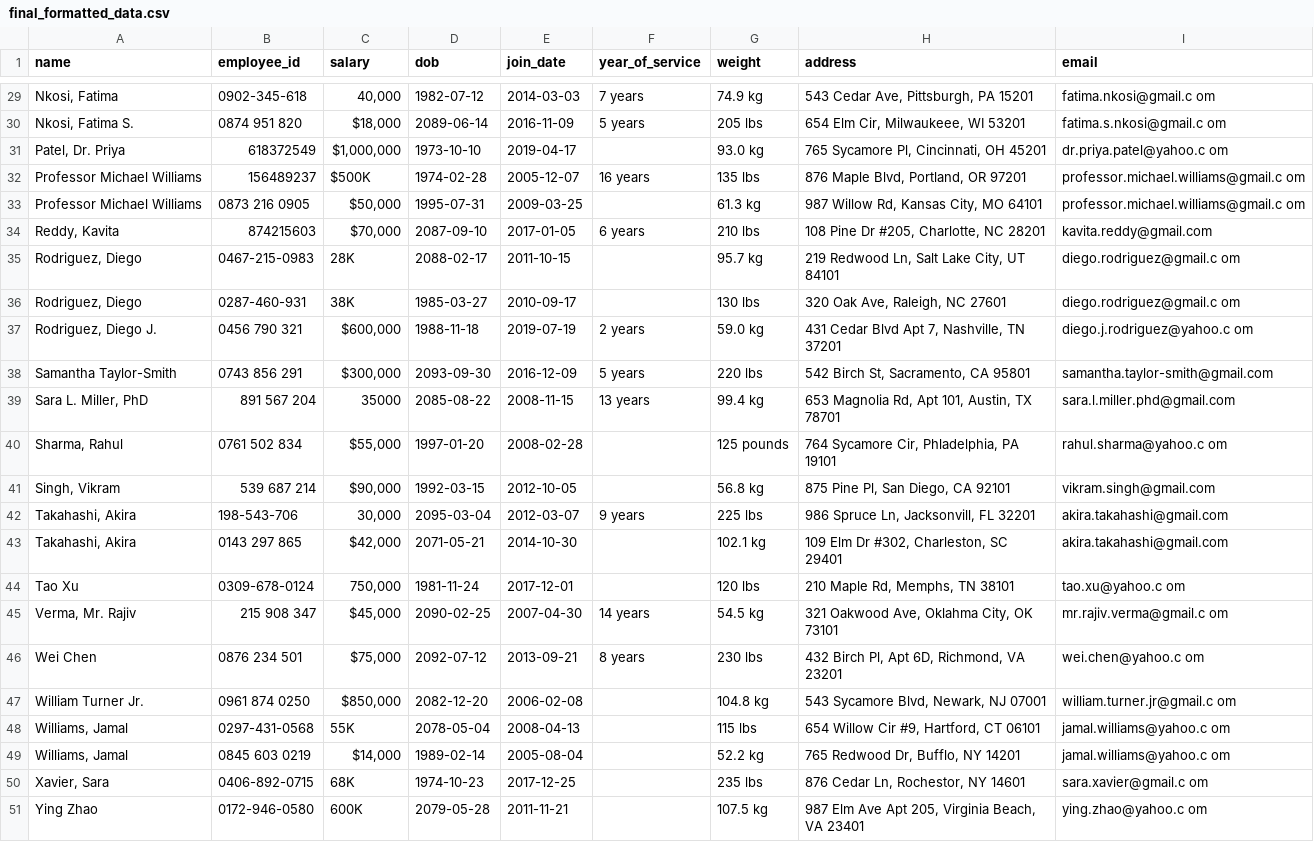
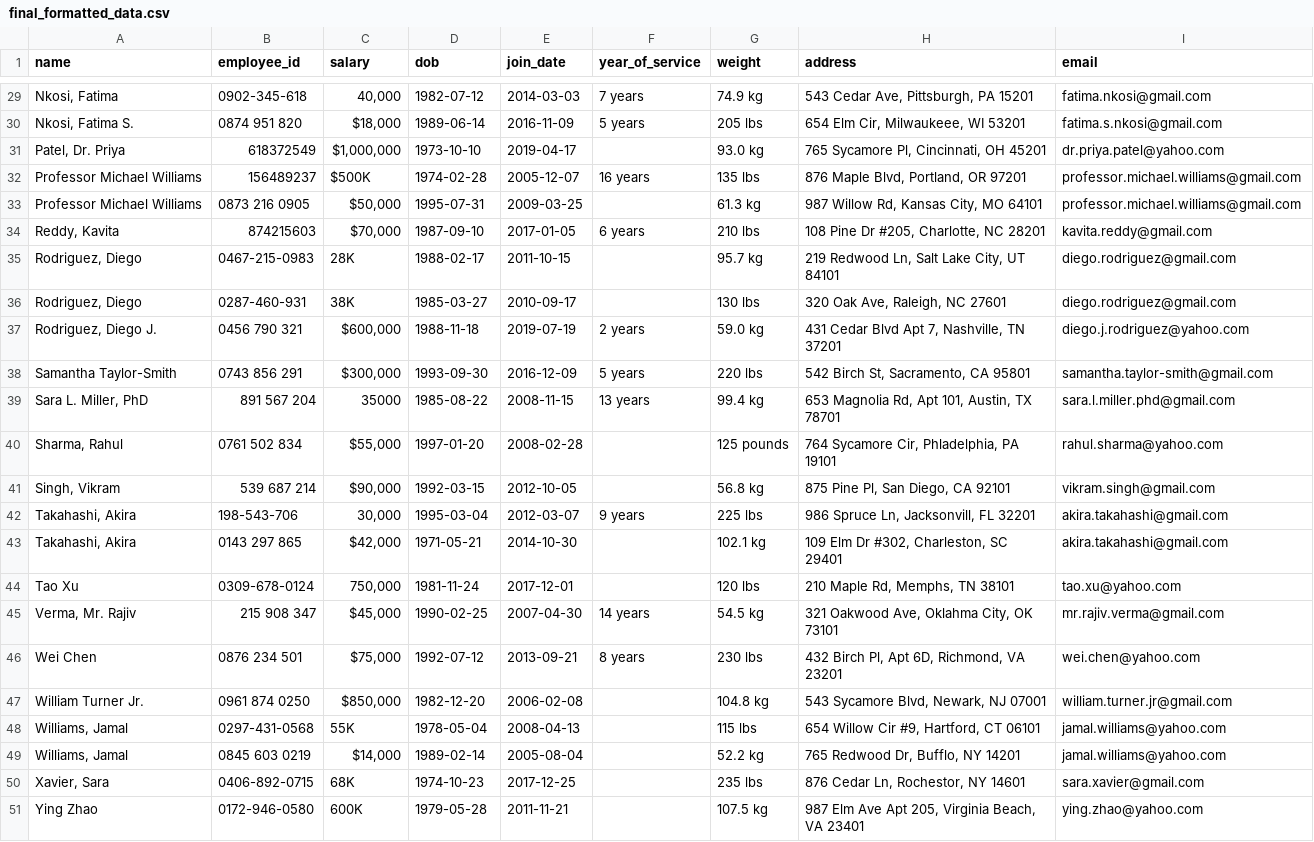
Before and after one commit to ZacheyMIX/IHCS, a CSV file: backend/mln_files/data/final_formatted_data.csv, drawn as a sheet; only a part is shown, gaps mark what is left out; the diff covers the shown part only; the diff names each change by its address in the sheet, - before the commit and + after, or states it on an @@ line.

Commit message:
changing data type option in column_to_format to Email instead of email (following frontend)

```diff
--- a/backend/mln_files/data/final_formatted_data.csv
+++ b/backend/mln_files/data/final_formatted_data.csv
-I29 (email): fatima.nkosi@gmail.c om
+I29 (email): fatima.nkosi@gmail.com
-D30 (dob): 2089-06-14
+D30 (dob): 1989-06-14
-I30 (email): fatima.s.nkosi@gmail.c om
+I30 (email): fatima.s.nkosi@gmail.com
-I31 (email): dr.priya.patel@yahoo.c om
+I31 (email): dr.priya.patel@yahoo.com
-I32:I33 (email): professor.michael.williams@gmail.c om
+I32:I33 (email): professor.michael.williams@gmail.com
-D34 (dob): 2087-09-10
+D34 (dob): 1987-09-10
-D35 (dob): 2088-02-17
+D35 (dob): 1988-02-17
-I35:I36 (email): diego.rodriguez@gmail.c om
+I35:I36 (email): diego.rodriguez@gmail.com
-I37 (email): diego.j.rodriguez@yahoo.c om
+I37 (email): diego.j.rodriguez@yahoo.com
-D38 (dob): 2093-09-30
+D38 (dob): 1993-09-30
-D39 (dob): 2085-08-22
+D39 (dob): 1985-08-22
-I40 (email): rahul.sharma@yahoo.c om
+I40 (email): rahul.sharma@yahoo.com
-D42 (dob): 2095-03-04
+D42 (dob): 1995-03-04
-D43 (dob): 2071-05-21
+D43 (dob): 1971-05-21
-I44 (email): tao.xu@yahoo.c om
+I44 (email): tao.xu@yahoo.com
-D45 (dob): 2090-02-25
+D45 (dob): 1990-02-25
-I45 (email): mr.rajiv.verma@gmail.c om
+I45 (email): mr.rajiv.verma@gmail.com
-D46 (dob): 2092-07-12
+D46 (dob): 1992-07-12
-I46 (email): wei.chen@yahoo.c om
+I46 (email): wei.chen@yahoo.com
-D47 (dob): 2082-12-20
+D47 (dob): 1982-12-20
-I47 (email): william.turner.jr@gmail.c om
+I47 (email): william.turner.jr@gmail.com
-D48 (dob): 2078-05-04
+D48 (dob): 1978-05-04
-I48:I49 (email): jamal.williams@yahoo.c om
+I48:I49 (email): jamal.williams@yahoo.com
-I50 (email): sara.xavier@gmail.c om
+I50 (email): sara.xavier@gmail.com
-D51 (dob): 2079-05-28
+D51 (dob): 1979-05-28
-I51 (email): ying.zhao@yahoo.c om
+I51 (email): ying.zhao@yahoo.com
```
Also changed, not shown: 28 edited cells elsewhere in this file, 1 other file.
